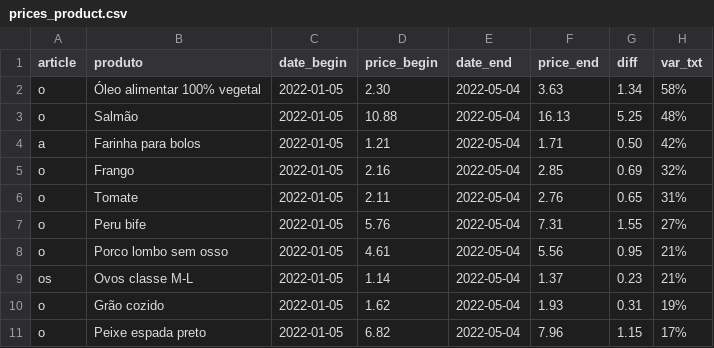
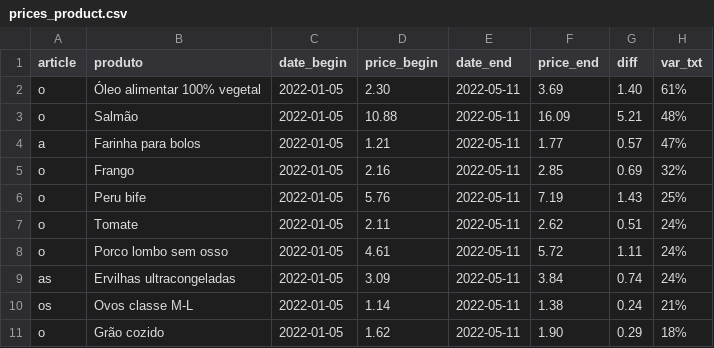
Before and after one commit to ruimgbarros/precos-api, a CSV file: prices_product.csv, drawn as a sheet.

Commit message:
Update prices_product.csv

```diff
--- a/prices_product.csv
+++ b/prices_product.csv
@@ -1,11 +1,11 @@
 article,produto,date_begin,price_begin,date_end,price_end,diff,var_txt
-o,Óleo alimentar 100% vegetal,2022-01-05,2.30,2022-05-04,3.63,1.34,58%
-o,Salmão,2022-01-05,10.88,2022-05-04,16.13,5.25,48%
-a,Farinha para bolos,2022-01-05,1.21,2022-05-04,1.71,0.50,42%
-o,Frango,2022-01-05,2.16,2022-05-04,2.85,0.69,32%
-o,Tomate,2022-01-05,2.11,2022-05-04,2.76,0.65,31%
-o,Peru bife,2022-01-05,5.76,2022-05-04,7.31,1.55,27%
-o,Porco lombo sem osso,2022-01-05,4.61,2022-05-04,5.56,0.95,21%
-os,Ovos classe M-L,2022-01-05,1.14,2022-05-04,1.37,0.23,21%
-o,Grão cozido,2022-01-05,1.62,2022-05-04,1.93,0.31,19%
-o,Peixe espada preto,2022-01-05,6.82,2022-05-04,7.96,1.15,17%
+o,Óleo alimentar 100% vegetal,2022-01-05,2.30,2022-05-11,3.69,1.40,61%
+o,Salmão,2022-01-05,10.88,2022-05-11,16.09,5.21,48%
+a,Farinha para bolos,2022-01-05,1.21,2022-05-11,1.77,0.57,47%
+o,Frango,2022-01-05,2.16,2022-05-11,2.85,0.69,32%
+o,Peru bife,2022-01-05,5.76,2022-05-11,7.19,1.43,25%
+o,Tomate,2022-01-05,2.11,2022-05-11,2.62,0.51,24%
+o,Porco lombo sem osso,2022-01-05,4.61,2022-05-11,5.72,1.11,24%
+as,Ervilhas ultracongeladas,2022-01-05,3.09,2022-05-11,3.84,0.74,24%
+os,Ovos classe M-L,2022-01-05,1.14,2022-05-11,1.38,0.24,21%
+o,Grão cozido,2022-01-05,1.62,2022-05-11,1.90,0.29,18%
```
